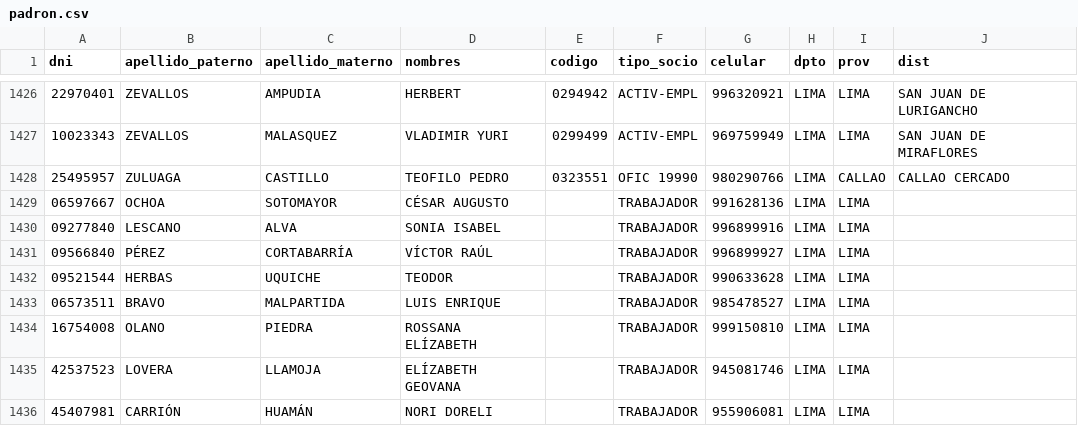
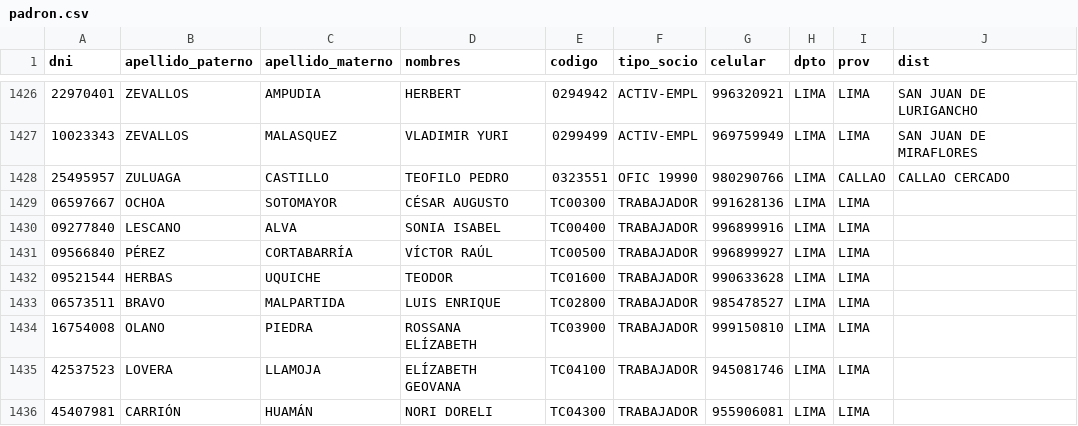
Before and after one commit to CoosermulBn/coosermul-whatsapp-agent, a CSV file: data/padron.csv, drawn as a sheet; only a part is shown, gaps mark what is left out.

```diff
--- a/data/padron.csv
+++ b/data/padron.csv
@@ -1428,9 +1428,9 @@ dni,apellido_paterno,apellido_materno,nombres,codigo,tipo_socio,celular,dpto,pro
 25495957,ZULUAGA,CASTILLO,TEOFILO PEDRO,0323551,OFIC 19990,980290766,LIMA,CALLAO,CALLAO CERCADO
-06597667,OCHOA,SOTOMAYOR,CÉSAR AUGUSTO,,TRABAJADOR,991628136,LIMA,LIMA,
-09277840,LESCANO,ALVA,SONIA ISABEL,,TRABAJADOR,996899916,LIMA,LIMA,
-09566840,PÉREZ,CORTABARRÍA,VÍCTOR RAÚL,,TRABAJADOR,996899927,LIMA,LIMA,
-09521544,HERBAS,UQUICHE,TEODOR,,TRABAJADOR,990633628,LIMA,LIMA,
-06573511,BRAVO,MALPARTIDA,LUIS ENRIQUE,,TRABAJADOR,985478527,LIMA,LIMA,
-16754008,OLANO,PIEDRA,ROSSANA ELÍZABETH,,TRABAJADOR,999150810,LIMA,LIMA,
-42537523,LOVERA,LLAMOJA,ELÍZABETH GEOVANA,,TRABAJADOR,945081746,LIMA,LIMA,
-45407981,CARRIÓN,HUAMÁN,NORI DORELI,,TRABAJADOR,955906081,LIMA,LIMA,
+06597667,OCHOA,SOTOMAYOR,CÉSAR AUGUSTO,TC00300,TRABAJADOR,991628136,LIMA,LIMA,
+09277840,LESCANO,ALVA,SONIA ISABEL,TC00400,TRABAJADOR,996899916,LIMA,LIMA,
+09566840,PÉREZ,CORTABARRÍA,VÍCTOR RAÚL,TC00500,TRABAJADOR,996899927,LIMA,LIMA,
+09521544,HERBAS,UQUICHE,TEODOR,TC01600,TRABAJADOR,990633628,LIMA,LIMA,
+06573511,BRAVO,MALPARTIDA,LUIS ENRIQUE,TC02800,TRABAJADOR,985478527,LIMA,LIMA,
+16754008,OLANO,PIEDRA,ROSSANA ELÍZABETH,TC03900,TRABAJADOR,999150810,LIMA,LIMA,
+42537523,LOVERA,LLAMOJA,ELÍZABETH GEOVANA,TC04100,TRABAJADOR,945081746,LIMA,LIMA,
+45407981,CARRIÓN,HUAMÁN,NORI DORELI,TC04300,TRABAJADOR,955906081,LIMA,LIMA,
```
